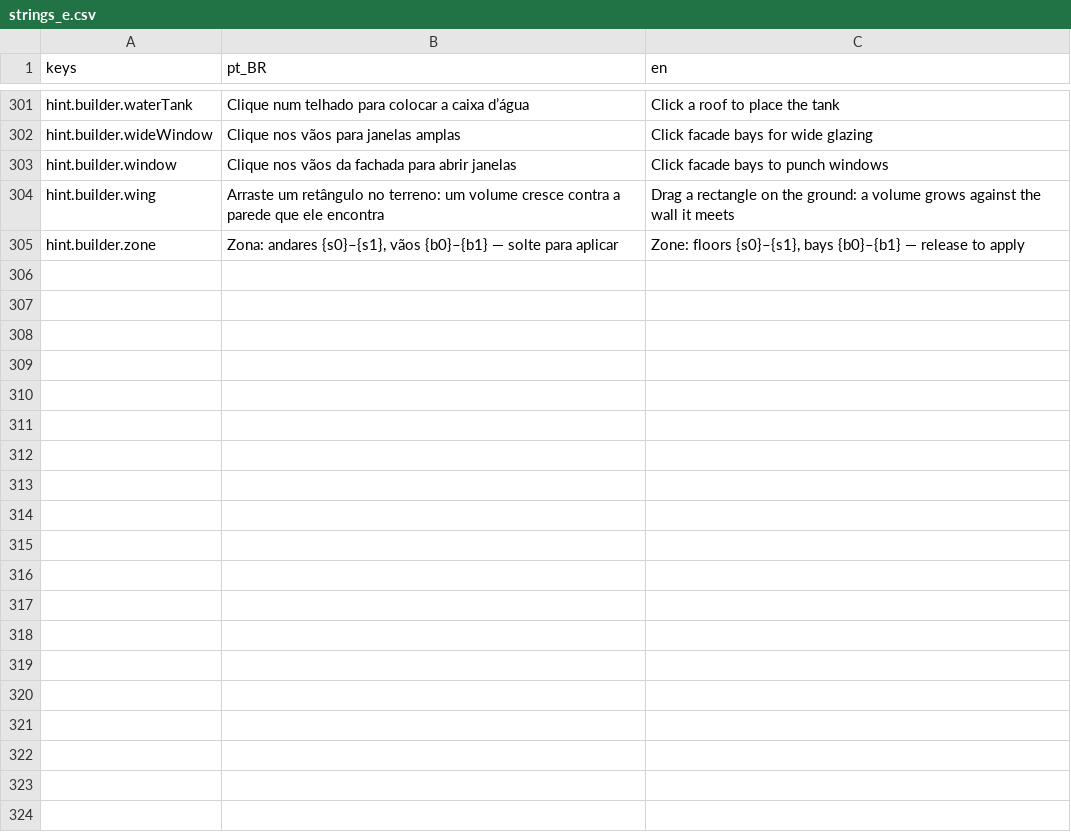
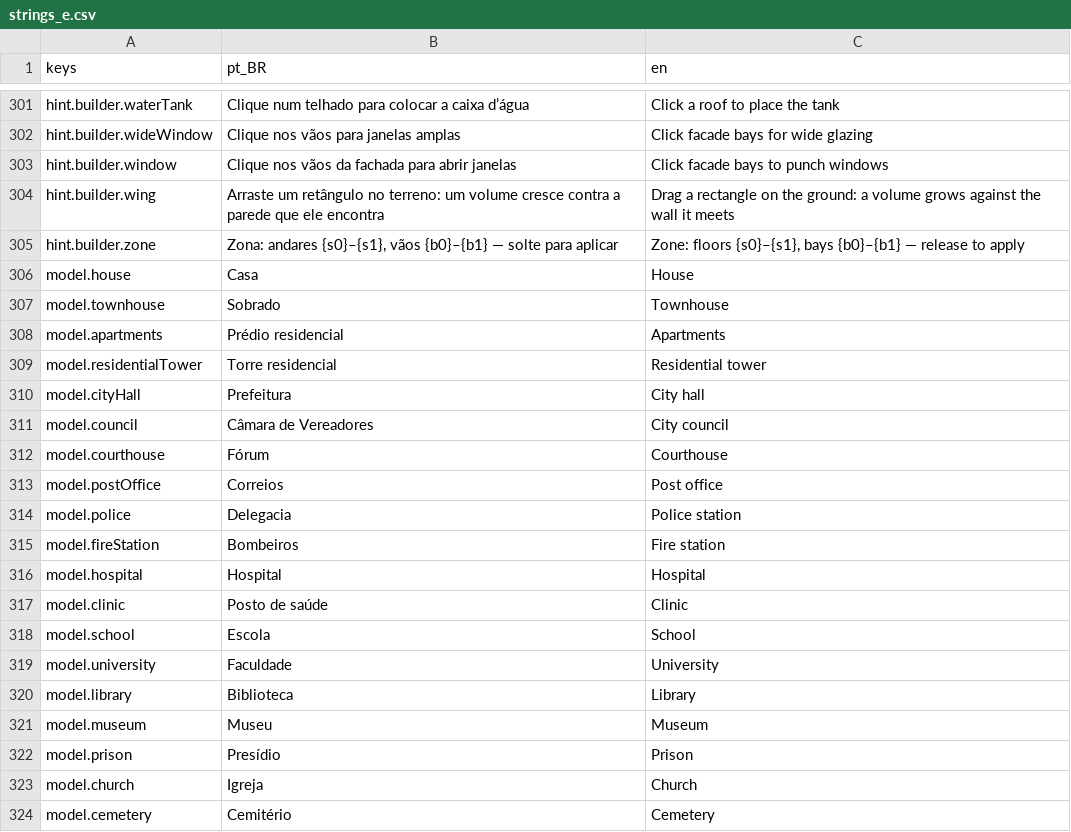
Before and after one commit to designathan1988/city, a CSV file: project/data/i18n/strings_e.csv, drawn as a sheet; only a part is shown, gaps mark what is left out; the diff covers the shown part only.

```diff
--- a/project/data/i18n/strings_e.csv
+++ b/project/data/i18n/strings_e.csv
@@ -305 +305,20 @@ hint.builder.wing,Arraste um retângulo no terreno: um volume cresce contra a pa
 hint.builder.zone,"Zona: andares {s0}–{s1}, vãos {b0}–{b1} — solte para aplicar","Zone: floors {s0}–{s1}, bays {b0}–{b1} — release to apply"
+model.house,Casa,House
+model.townhouse,Sobrado,Townhouse
+model.apartments,Prédio residencial,Apartments
+model.residentialTower,Torre residencial,Residential tower
+model.cityHall,Prefeitura,City hall
+model.council,Câmara de Vereadores,City council
+model.courthouse,Fórum,Courthouse
+model.postOffice,Correios,Post office
+model.police,Delegacia,Police station
+model.fireStation,Bombeiros,Fire station
+model.hospital,Hospital,Hospital
+model.clinic,Posto de saúde,Clinic
+model.school,Escola,School
+model.university,Faculdade,University
+model.library,Biblioteca,Library
+model.museum,Museu,Museum
+model.prison,Presídio,Prison
+model.church,Igreja,Church
+model.cemetery,Cemitério,Cemetery
```
Also changed, not shown: 42 added rows elsewhere in this file, 59 other files.
